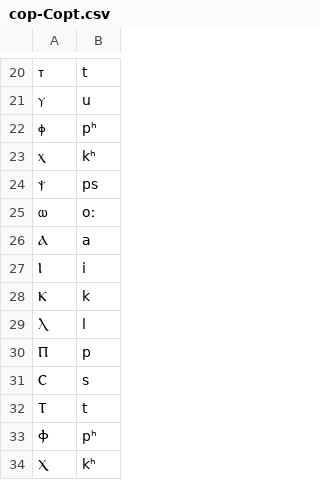
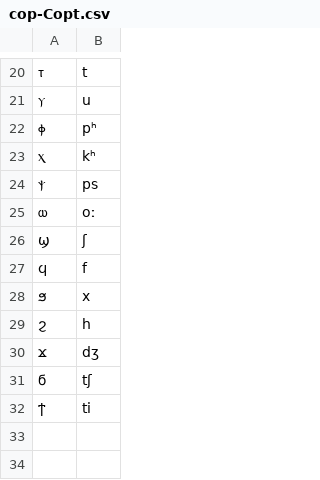
Before and after one commit to WorldHistoricalGazetteer/indexing, a CSV file: developer/epitran-drafts/cop-Copt.csv, drawn as a sheet; only a part is shown, gaps mark what is left out; removed rows and columns are numbered as before the commit, all else as after; the diff names each change by its address in the sheet, - before the commit and + after, or states it on an @@ line.

```diff
--- a/developer/epitran-drafts/cop-Copt.csv
+++ b/developer/epitran-drafts/cop-Copt.csv
-row 26: Ⲁ | a
-row 27: Ⲓ | i
-row 28: Ⲕ | k
-row 29: Ⲗ | l
-row 30: Ⲡ | p
-row 31: Ⲥ | s
-row 32: Ⲧ | t
-row 33: Ⲫ | pʰ
-row 34: Ⲭ | kʰ
+row 26: ϣ | ʃ
+row 27: ϥ | f
+row 28: ϧ | x
+row 29: ϩ | h
+row 30: ϫ | dʒ
+row 31: ϭ | tʃ
+row 32: ϯ | ti
```
Also changed, not shown: developer/epitran-drafts/cop-Copt.NOTES.tsv, 1 other file.
